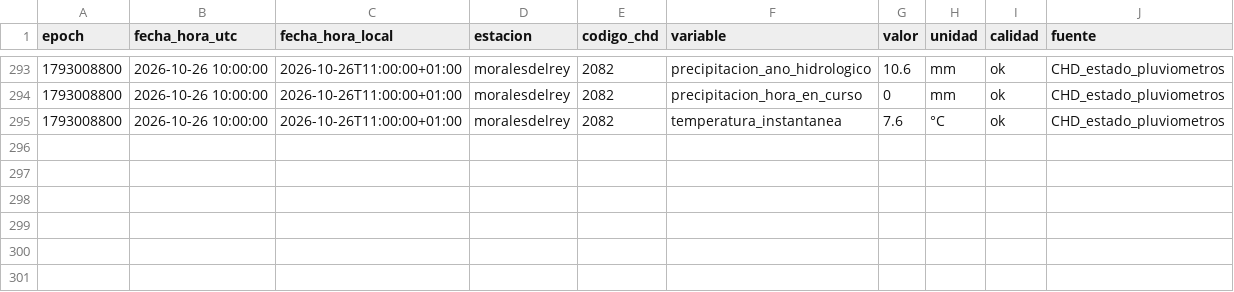
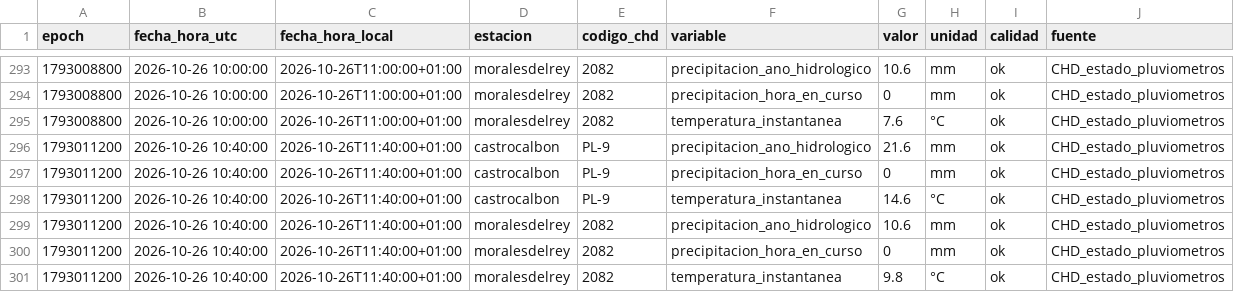
Before and after one commit to ValledelEria/Meteo_Valle_del_Eria, a CSV file: datos/observaciones_chd.csv, drawn as a sheet; only a part is shown, gaps mark what is left out.

```diff
--- a/datos/observaciones_chd.csv
+++ b/datos/observaciones_chd.csv
@@ -295 +295,7 @@ epoch,fecha_hora_utc,fecha_hora_local,estacion,codigo_chd,variable,valor,unidad,
 1793008800,2026-10-26 10:00:00,2026-10-26T11:00:00+01:00,moralesdelrey,2082,temperatura_instantanea,7.6,°C,ok,CHD_estado_pluviometros
+1793011200,2026-10-26 10:40:00,2026-10-26T11:40:00+01:00,castrocalbon,PL-9,precipitacion_ano_hidrologico,21.6,mm,ok,CHD_estado_pluviometros
+1793011200,2026-10-26 10:40:00,2026-10-26T11:40:00+01:00,castrocalbon,PL-9,precipitacion_hora_en_curso,0,mm,ok,CHD_estado_pluviometros
+1793011200,2026-10-26 10:40:00,2026-10-26T11:40:00+01:00,castrocalbon,PL-9,temperatura_instantanea,14.6,°C,ok,CHD_estado_pluviometros
+1793011200,2026-10-26 10:40:00,2026-10-26T11:40:00+01:00,moralesdelrey,2082,precipitacion_ano_hidrologico,10.6,mm,ok,CHD_estado_pluviometros
+1793011200,2026-10-26 10:40:00,2026-10-26T11:40:00+01:00,moralesdelrey,2082,precipitacion_hora_en_curso,0,mm,ok,CHD_estado_pluviometros
+1793011200,2026-10-26 10:40:00,2026-10-26T11:40:00+01:00,moralesdelrey,2082,temperatura_instantanea,9.8,°C,ok,CHD_estado_pluviometros
```
Also changed, not shown: 1 other file.
